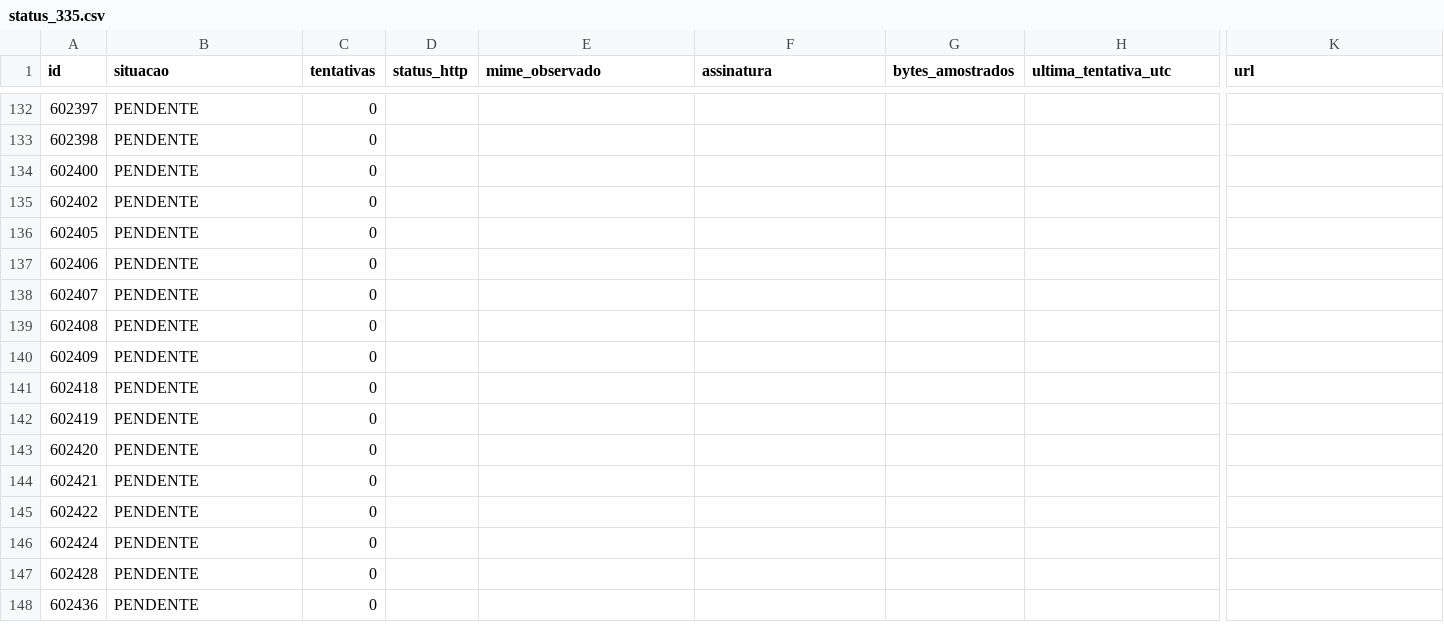
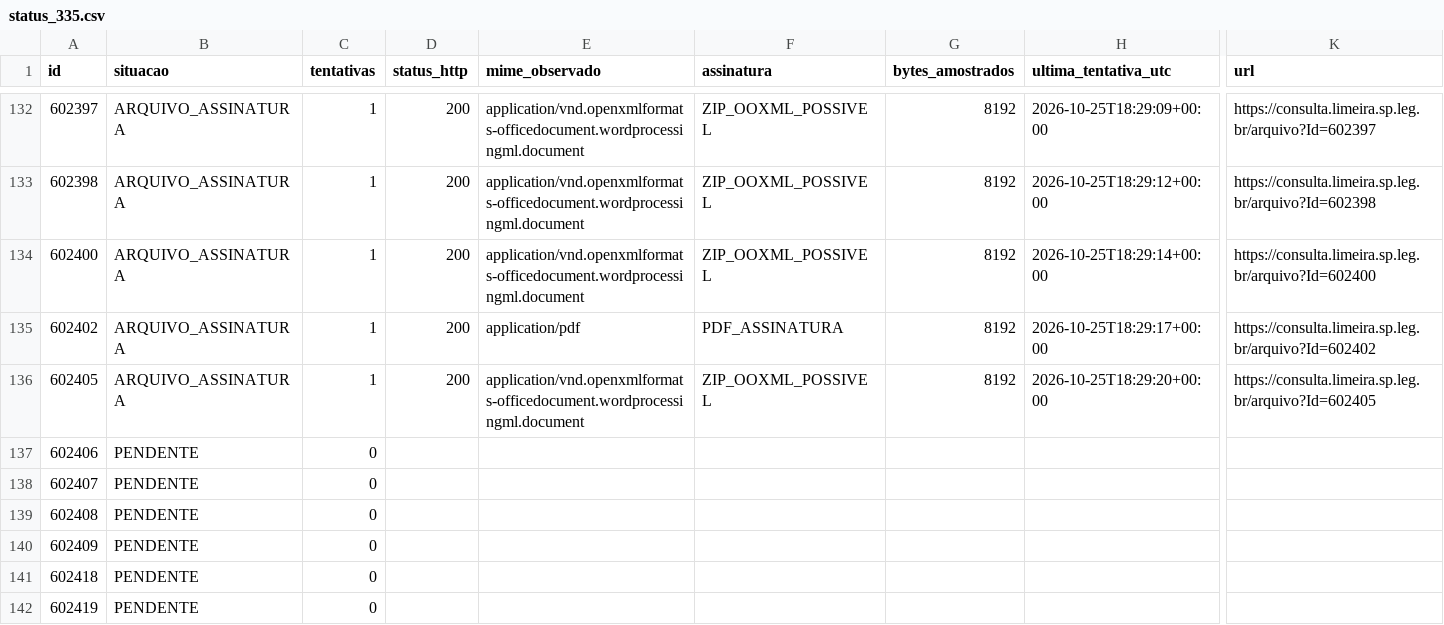
Before and after one commit to ferinbon-cpu/loa-limeira-2027-auditoria, a CSV file: data/r12/status_335.csv, drawn as a sheet; only a part is shown, gaps mark what is left out; the shorter side is filled out with more unchanged rows; the diff covers the shown part only; the diff names each change by its address in the sheet, - before the commit and + after, or states it on an @@ line.

```diff
--- a/data/r12/status_335.csv
+++ b/data/r12/status_335.csv
-B132:B136 (situacao): PENDENTE
+B132:B136 (situacao): ARQUIVO_ASSINATURA
-C132:C136 (tentativas): 0
+C132:C136 (tentativas): 1
-D132:D136 (status_http): (empty)
+D132:D136 (status_http): 200
-E132:E134 (mime_observado): (empty)
+E132:E134 (mime_observado): application/vnd.openxmlformats-officedocument.wordprocessingml.document
-F132:F134 (assinatura): (empty)
+F132:F134 (assinatura): ZIP_OOXML_POSSIVEL
-G132:G136 (bytes_amostrados): (empty)
+G132:G136 (bytes_amostrados): 8192
-H132 (ultima_tentativa_utc): (empty)
+H132 (ultima_tentativa_utc): 2026-10-25T18:29:09+00:00
-K132 (url): (empty)
+K132 (url): https://consulta.limeira.sp.leg.br/arquivo?Id=602397
-H133 (ultima_tentativa_utc): (empty)
+H133 (ultima_tentativa_utc): 2026-10-25T18:29:12+00:00
-K133 (url): (empty)
+K133 (url): https://consulta.limeira.sp.leg.br/arquivo?Id=602398
-H134 (ultima_tentativa_utc): (empty)
+H134 (ultima_tentativa_utc): 2026-10-25T18:29:14+00:00
-K134 (url): (empty)
+K134 (url): https://consulta.limeira.sp.leg.br/arquivo?Id=602400
-E135 (mime_observado): (empty)
+E135 (mime_observado): application/pdf
-F135 (assinatura): (empty)
+F135 (assinatura): PDF_ASSINATURA
-H135 (ultima_tentativa_utc): (empty)
+H135 (ultima_tentativa_utc): 2026-10-25T18:29:17+00:00
-K135 (url): (empty)
+K135 (url): https://consulta.limeira.sp.leg.br/arquivo?Id=602402
-E136 (mime_observado): (empty)
+E136 (mime_observado): application/vnd.openxmlformats-officedocument.wordprocessingml.document
-F136 (assinatura): (empty)
+F136 (assinatura): ZIP_OOXML_POSSIVEL
-H136 (ultima_tentativa_utc): (empty)
+H136 (ultima_tentativa_utc): 2026-10-25T18:29:20+00:00
-K136 (url): (empty)
+K136 (url): https://consulta.limeira.sp.leg.br/arquivo?Id=602405
```
Also changed, not shown: 80 edited cells elsewhere in this file, 3 other files.
